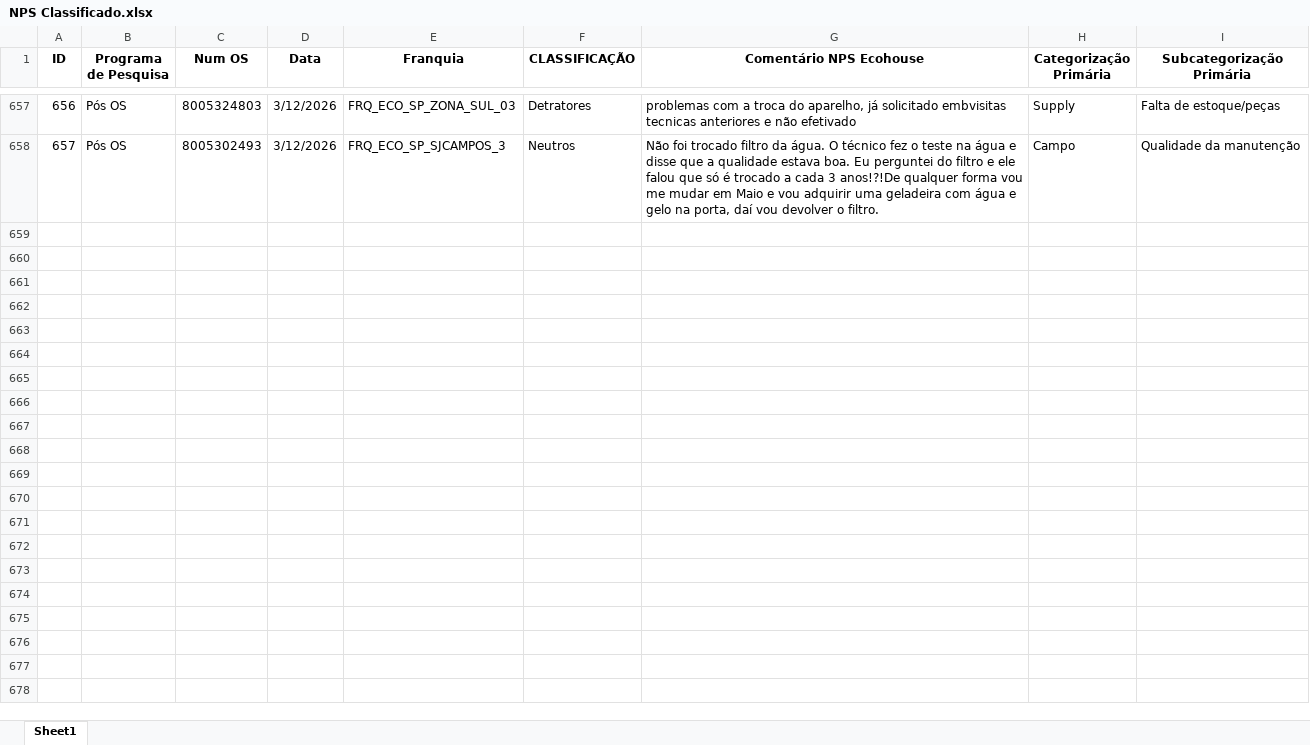
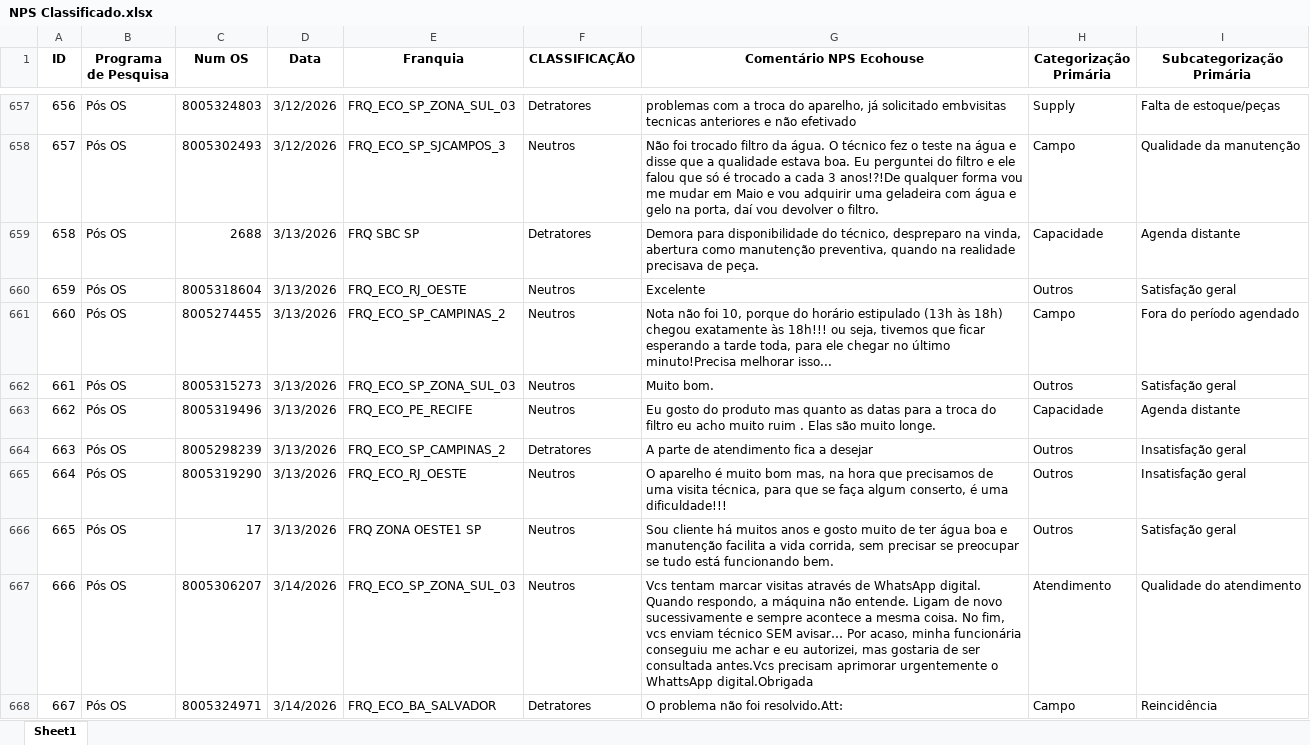
Before and after one commit to eduardacjr/NPSMedalliaequaltricsculligan, an Excel workbook: NPS Classificado.xlsx, sheet Sheet1, drawn as a sheet; only a part is shown, gaps mark what is left out; values as stored, in another font and other column widths than the file's, no borders; the diff covers the shown part only; the diff names each change by its address in the sheet, - before the commit and + after, or states it on an @@ line.

```diff
--- a/NPS Classificado.xlsx (sheet Sheet1)
+++ b/NPS Classificado.xlsx (sheet Sheet1)
+row 659: 658 | Pós OS | 2688 | 3/13/2026 | FRQ SBC SP | Detratores | Demora para disponibilidade do técnico, despreparo na vinda, abertura como manutenção preventiva, quando na realidade precisava de peça. | Capacidade | Agenda distante
+row 660: 659 | Pós OS | 8005318604 | 3/13/2026 | FRQ_ECO_RJ_OESTE | Neutros | Excelente | Outros | Satisfação geral
+row 661: 660 | Pós OS | 8005274455 | 3/13/2026 | FRQ_ECO_SP_CAMPINAS_2 | Neutros | Nota não foi 10, porque do horário estipulado (13h às 18h) chegou exatamente às 18h!!! ou seja, tivemos que ficar esperando a tarde toda, para ele chegar no último minuto!Precisa melhorar isso... | Campo | Fora do período agendado
+row 662: 661 | Pós OS | 8005315273 | 3/13/2026 | FRQ_ECO_SP_ZONA_SUL_03 | Neutros | Muito bom. | Outros | Satisfação geral
+row 663: 662 | Pós OS | 8005319496 | 3/13/2026 | FRQ_ECO_PE_RECIFE | Neutros | Eu gosto do produto mas quanto as datas para a troca do filtro eu acho muito ruim . Elas são muito longe. | Capacidade | Agenda distante
+row 664: 663 | Pós OS | 8005298239 | 3/13/2026 | FRQ_ECO_SP_CAMPINAS_2 | Detratores | A parte de atendimento fica a desejar | Outros | Insatisfação geral
+row 665: 664 | Pós OS | 8005319290 | 3/13/2026 | FRQ_ECO_RJ_OESTE | Neutros | O aparelho é muito bom mas, na hora que precisamos de uma visita técnica, para que se faça algum conserto, é uma dificuldade!!! | Outros | Insatisfação geral
+row 666: 665 | Pós OS | 17 | 3/13/2026 | FRQ ZONA OESTE1 SP | Neutros | Sou cliente há muitos anos e gosto muito de ter água boa e manutenção facilita a vida corrida, sem precisar se preocupar se tudo está funcionando bem. | Outros | Satisfação geral
+row 667: 666 | Pós OS | 8005306207 | 3/14/2026 | FRQ_ECO_SP_ZONA_SUL_03 | Neutros | Vcs tentam marcar visitas através de WhatsApp digital. Quando respondo, a máquina não entende. Ligam de novo sucessivamente e sempre acontece a mesma coisa. No fim, vcs enviam técnico SEM avisar… Por acaso, minha funcionária conseguiu me achar e eu autorizei, mas gostaria de ser consultada antes.Vcs precisam aprimorar urgentemente o WhattsApp digital.Obrigada | Atendimento | Qualidade do atendimento
+row 668: 667 | Pós OS | 8005324971 | 3/14/2026 | FRQ_ECO_BA_SALVADOR | Detratores | O problema não foi resolvido.Att: | Campo | Reincidência
```
Also changed, not shown: 20 added rows elsewhere in this sheet, 2 other files.
